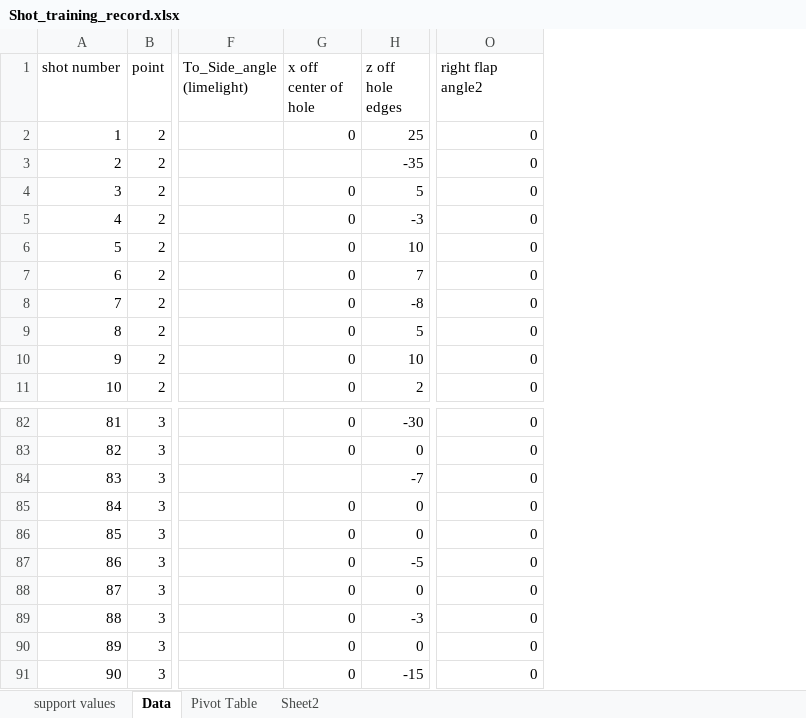
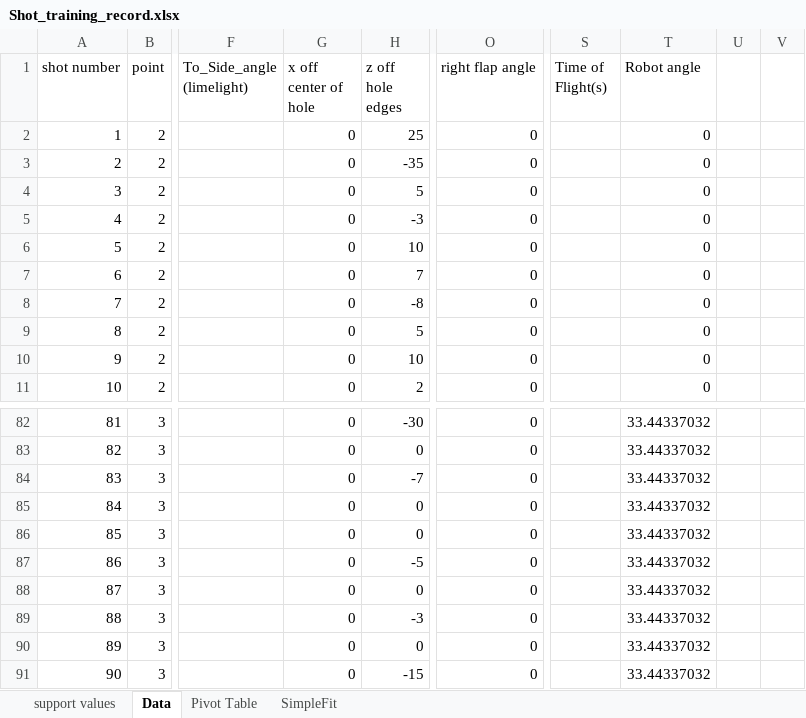
Before and after one commit to wmbelk/LearnToShoot, an Excel workbook: Shot_training_record.xlsx, sheet Data, drawn as a sheet; only a part is shown, gaps mark what is left out; values as stored, in another font and other column widths than the file's, no borders; table styles not drawn; the diff names each change by its address in the sheet, - before the commit and + after, or states it on an @@ line.

```diff
--- a/Shot_training_record.xlsx (sheet Data)
+++ b/Shot_training_record.xlsx (sheet Data)
-sheet tab: Sheet2
+sheet tab: SimpleFit
+column S (Time of Flight(s)), empty
+column T (Robot angle), rows 2-11: all 0; rows 82-91: all 33.44337032
+column U, empty
+column V, empty
-O1: right flap angle2
+O1: right flap angle
-G3 (x off center of hole): (empty)
+G3 (x off center of hole): 0
-G84 (x off center of hole): (empty)
+G84 (x off center of hole): 0
```
Also changed, not shown: sheet support values, charts or pictures, 1 other file.
